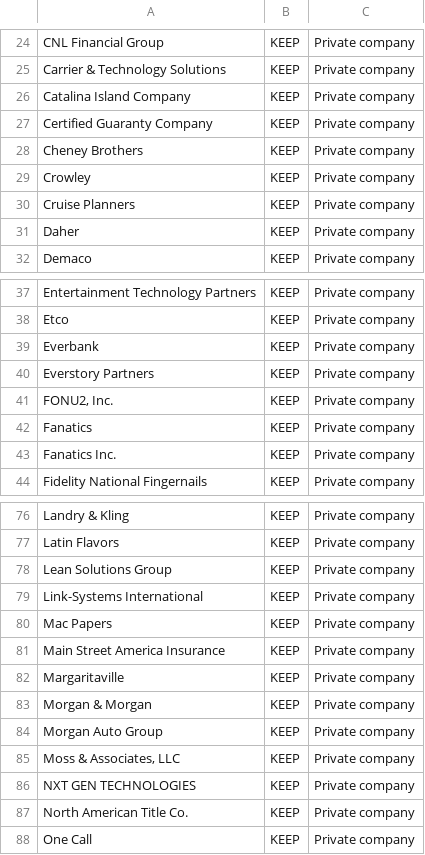
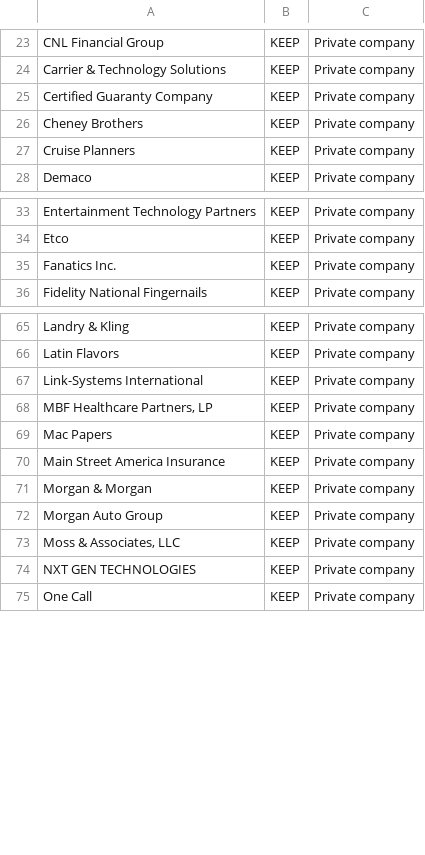
Before and after one commit to ananya-parkar/redpine-agents, a CSV file: agent-3/data/filtered_candidate_universe.csv, drawn as a sheet; only a part is shown, gaps mark what is left out; removed rows and columns are numbered as before the commit, all else as after; the diff covers the shown part only; the diff names each change by its address in the sheet, - before the commit and + after, or states it on an @@ line.

```diff
--- a/agent-3/data/filtered_candidate_universe.csv
+++ b/agent-3/data/filtered_candidate_universe.csv
-row 26: Catalina Island Company | KEEP | Private company
-row 29: Crowley | KEEP | Private company
-row 31: Daher | KEEP | Private company
-row 39: Everbank | KEEP | Private company
-row 40: Everstory Partners | KEEP | Private company
-row 41: FONU2, Inc. | KEEP | Private company
-row 42: Fanatics | KEEP | Private company
-row 78: Lean Solutions Group | KEEP | Private company
+row 68: MBF Healthcare Partners, LP | KEEP | Private company
-row 82: Margaritaville | KEEP | Private company
-row 87: North American Title Co. | KEEP | Private company
```
Also changed, not shown: 12 removed rows elsewhere in this file, agent-3/data/candidate_universe.csv, agent-3/outputs/agent3_scored_candidates.csv, 17 other files.
